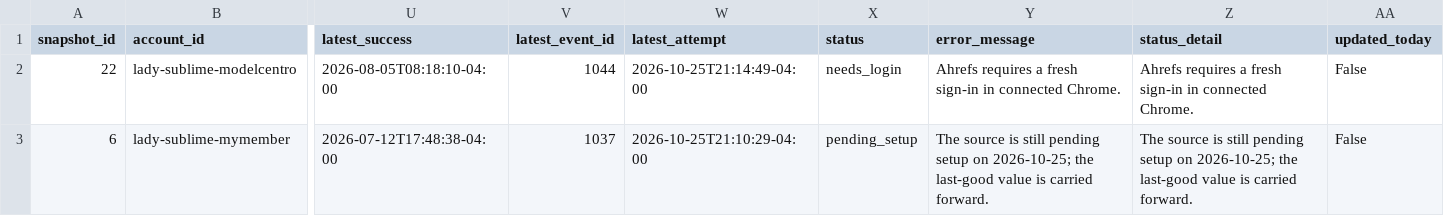
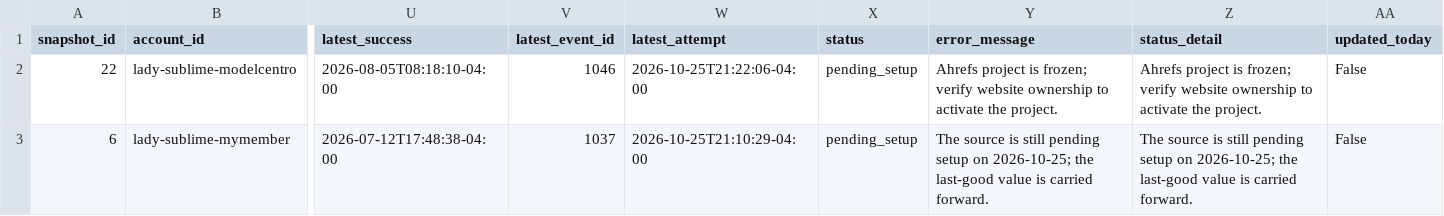
Before and after one commit to Trippaeon3/sublime-social-tracker-site, a CSV file: dashboard/data/ahrefs_web.csv, drawn as a sheet; only a part is shown, gaps mark what is left out; the diff names each change by its address in the sheet, - before the commit and + after, or states it on an @@ line.

Commit message:
Refresh social dashboard snapshot

```diff
--- a/dashboard/data/ahrefs_web.csv
+++ b/dashboard/data/ahrefs_web.csv
-V2 (latest_event_id): 1044
+V2 (latest_event_id): 1046
-W2 (latest_attempt): 2026-10-25T21:14:49-04:00
+W2 (latest_attempt): 2026-10-25T21:22:06-04:00
-X2 (status): needs_login
+X2 (status): pending_setup
-Y2 (error_message): Ahrefs requires a fresh sign-in in connected Chrome.
+Y2 (error_message): Ahrefs project is frozen; verify website ownership to activate the project.
-Z2 (status_detail): Ahrefs requires a fresh sign-in in connected Chrome.
+Z2 (status_detail): Ahrefs project is frozen; verify website ownership to activate the project.
```
Also changed, not shown: dashboard/data/agent_source_status.csv, dashboard/data/daily_source_health.csv, 3 other files.
